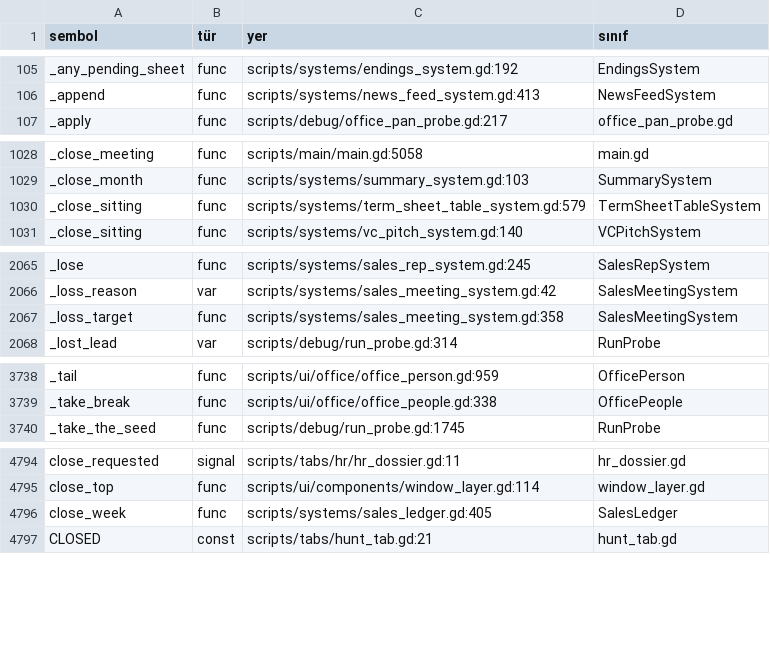
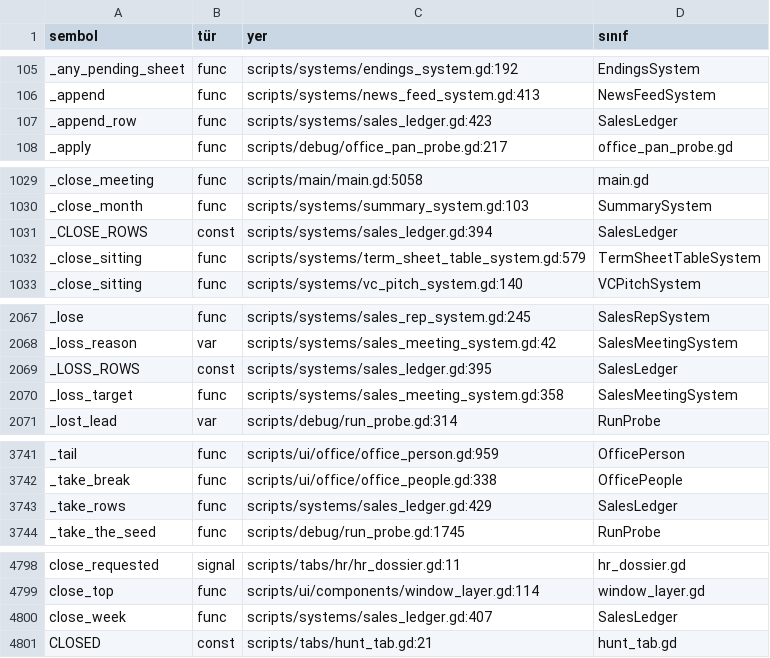
Before and after one commit to erdem1v/projectunicorn, a TSV file: project-unicorn/docs/kod_haritasi/SEMBOLLER.tsv, drawn as a sheet; only a part is shown, gaps mark what is left out; the diff covers the shown part only.

```diff
--- a/project-unicorn/docs/kod_haritasi/SEMBOLLER.tsv
+++ b/project-unicorn/docs/kod_haritasi/SEMBOLLER.tsv
@@ -106,2 +106,3 @@ _any_pending_sheet	func	scripts/systems/endings_system.gd:192	EndingsSystem
 _append	func	scripts/systems/news_feed_system.gd:413	NewsFeedSystem
+_append_row	func	scripts/systems/sales_ledger.gd:423	SalesLedger
 _apply	func	scripts/debug/office_pan_probe.gd:217	office_pan_probe.gd
@@ -1029,2 +1030,3 @@ _close_meeting	func	scripts/main/main.gd:5058	main.gd
 _close_month	func	scripts/systems/summary_system.gd:103	SummarySystem
+_CLOSE_ROWS	const	scripts/systems/sales_ledger.gd:394	SalesLedger
 _close_sitting	func	scripts/systems/term_sheet_table_system.gd:579	TermSheetTableSystem
@@ -2066,2 +2068,3 @@ _lose	func	scripts/systems/sales_rep_system.gd:245	SalesRepSystem
 _loss_reason	var	scripts/systems/sales_meeting_system.gd:42	SalesMeetingSystem
+_LOSS_ROWS	const	scripts/systems/sales_ledger.gd:395	SalesLedger
 _loss_target	func	scripts/systems/sales_meeting_system.gd:358	SalesMeetingSystem
@@ -3739,2 +3742,3 @@ _tail	func	scripts/ui/office/office_person.gd:959	OfficePerson
 _take_break	func	scripts/ui/office/office_people.gd:338	OfficePeople
+_take_rows	func	scripts/systems/sales_ledger.gd:429	SalesLedger
 _take_the_seed	func	scripts/debug/run_probe.gd:1745	RunProbe
@@ -4795,3 +4799,3 @@ close_requested	signal	scripts/tabs/hr/hr_dossier.gd:11	hr_dossier.gd
 close_top	func	scripts/ui/components/window_layer.gd:114	window_layer.gd
-close_week	func	scripts/systems/sales_ledger.gd:405	SalesLedger
+close_week	func	scripts/systems/sales_ledger.gd:407	SalesLedger
 CLOSED	const	scripts/tabs/hunt_tab.gd:21	hunt_tab.gd
```
Also changed, not shown: 2 edited cells elsewhere in this file, 3 other files.
